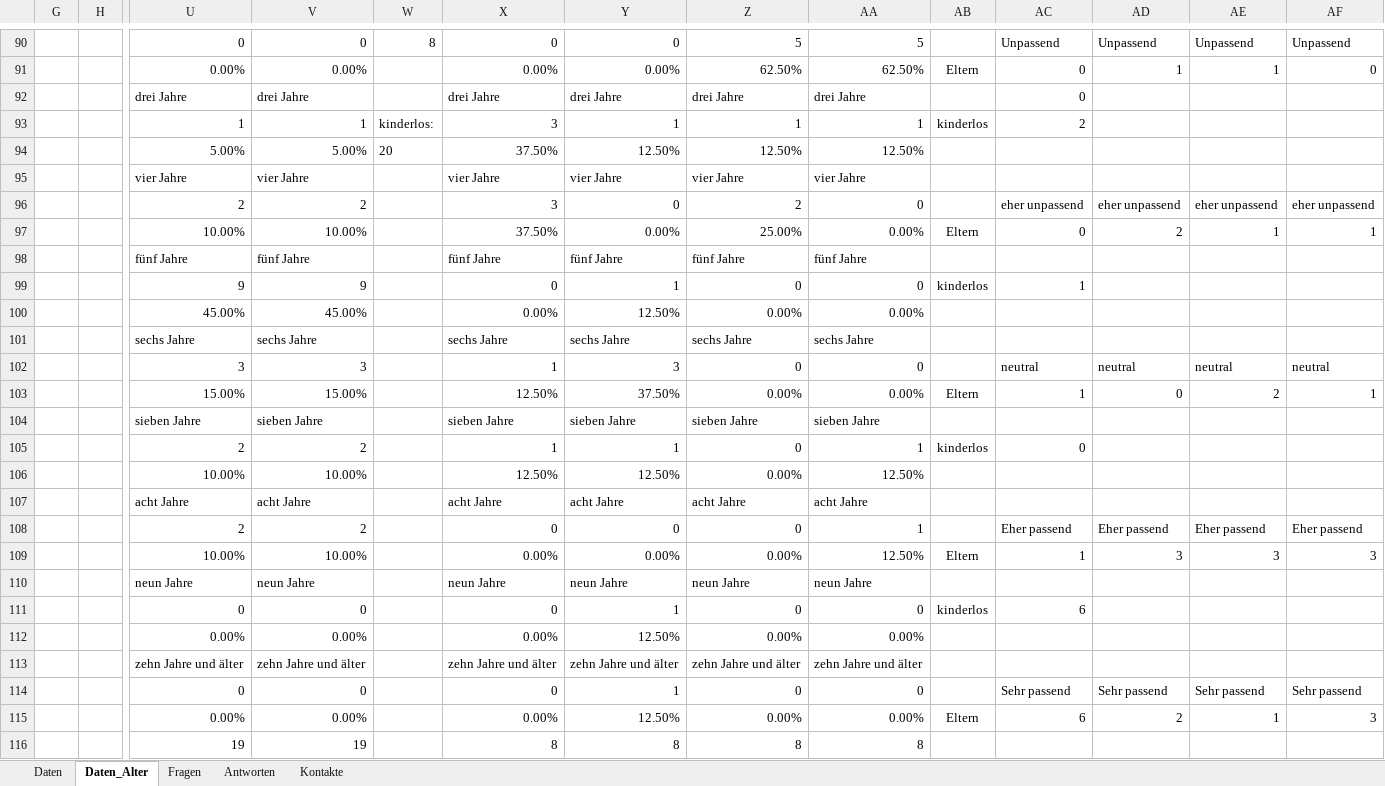
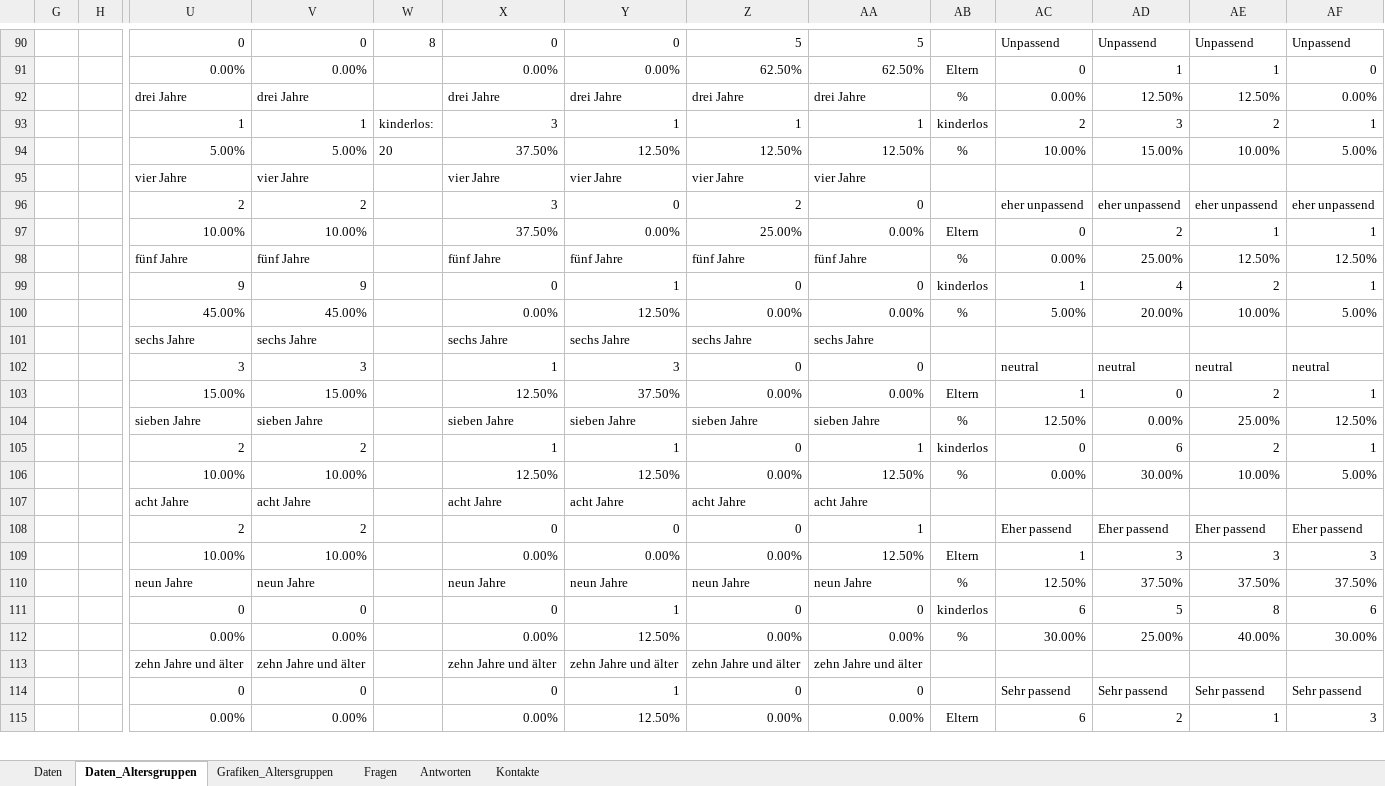
Before and after one commit to cgolla/waldemar, an Excel workbook: ausarbeitung/datensatz1.xlsx, sheet Daten_Altersgruppen, drawn as a sheet; only a part is shown, gaps mark what is left out; values as stored, in another font and other column widths than the file's, no borders; removed rows and columns are numbered as before the commit, all else as after; rows hold the shown columns only; the diff covers the shown part only; the diff names each change by its address in the sheet, - before the commit and + after, or states it on an @@ line.

```diff
--- a/ausarbeitung/datensatz1.xlsx (sheet Daten_Altersgruppen)
+++ b/ausarbeitung/datensatz1.xlsx (sheet Daten_Altersgruppen)
-sheet tab: Daten_Alter
+sheet tab: Daten_Altersgruppen
+sheet tab: Grafiken_Altersgruppen
-row 92:  |  | drei Jahre | drei Jahre |  | drei Jahre | drei Jahre | drei Jahre | drei Jahre |  | 0
-row 93:  |  | 1 | 1 | kinderlos: | 3 | 1 | 1 | 1 | kinderlos | 2
-row 94:  |  | 5.00% | 5.00% | 20 | 37.50% | 12.50% | 12.50% | 12.50%
+row 92:  |  | drei Jahre | drei Jahre |  | drei Jahre | drei Jahre | drei Jahre | drei Jahre | % | 0.00% | 12.50% | 12.50% | 0.00%
+row 93:  |  | 1 | 1 | kinderlos: | 3 | 1 | 1 | 1 | kinderlos | 2 | 3 | 2 | 1
+row 94:  |  | 5.00% | 5.00% | 20 | 37.50% | 12.50% | 12.50% | 12.50% | % | 10.00% | 15.00% | 10.00% | 5.00%
-row 98:  |  | fünf Jahre | fünf Jahre |  | fünf Jahre | fünf Jahre | fünf Jahre | fünf Jahre
-row 99:  |  | 9 | 9 |  | 0 | 1 | 0 | 0 | kinderlos | 1
-row 100:  |  | 45.00% | 45.00% |  | 0.00% | 12.50% | 0.00% | 0.00%
+row 98:  |  | fünf Jahre | fünf Jahre |  | fünf Jahre | fünf Jahre | fünf Jahre | fünf Jahre | % | 0.00% | 25.00% | 12.50% | 12.50%
+row 99:  |  | 9 | 9 |  | 0 | 1 | 0 | 0 | kinderlos | 1 | 4 | 2 | 1
+row 100:  |  | 45.00% | 45.00% |  | 0.00% | 12.50% | 0.00% | 0.00% | % | 5.00% | 20.00% | 10.00% | 5.00%
-row 104:  |  | sieben Jahre | sieben Jahre |  | sieben Jahre | sieben Jahre | sieben Jahre | sieben Jahre
-row 105:  |  | 2 | 2 |  | 1 | 1 | 0 | 1 | kinderlos | 0
-row 106:  |  | 10.00% | 10.00% |  | 12.50% | 12.50% | 0.00% | 12.50%
+row 104:  |  | sieben Jahre | sieben Jahre |  | sieben Jahre | sieben Jahre | sieben Jahre | sieben Jahre | % | 12.50% | 0.00% | 25.00% | 12.50%
+row 105:  |  | 2 | 2 |  | 1 | 1 | 0 | 1 | kinderlos | 0 | 6 | 2 | 1
+row 106:  |  | 10.00% | 10.00% |  | 12.50% | 12.50% | 0.00% | 12.50% | % | 0.00% | 30.00% | 10.00% | 5.00%
-row 110:  |  | neun Jahre | neun Jahre |  | neun Jahre | neun Jahre | neun Jahre | neun Jahre
-row 111:  |  | 0 | 0 |  | 0 | 1 | 0 | 0 | kinderlos | 6
-row 112:  |  | 0.00% | 0.00% |  | 0.00% | 12.50% | 0.00% | 0.00%
+row 110:  |  | neun Jahre | neun Jahre |  | neun Jahre | neun Jahre | neun Jahre | neun Jahre | % | 12.50% | 37.50% | 37.50% | 37.50%
+row 111:  |  | 0 | 0 |  | 0 | 1 | 0 | 0 | kinderlos | 6 | 5 | 8 | 6
+row 112:  |  | 0.00% | 0.00% |  | 0.00% | 12.50% | 0.00% | 0.00% | % | 30.00% | 25.00% | 40.00% | 30.00%
-row 116:  |  | 19 | 19 |  | 8 | 8 | 8 | 8
```
Also changed, not shown: 35 added rows, 34 removed rows, 5 moved rows and 36 edited cells elsewhere in this sheet, formulas that keep their value, charts or pictures, 1 other file.
